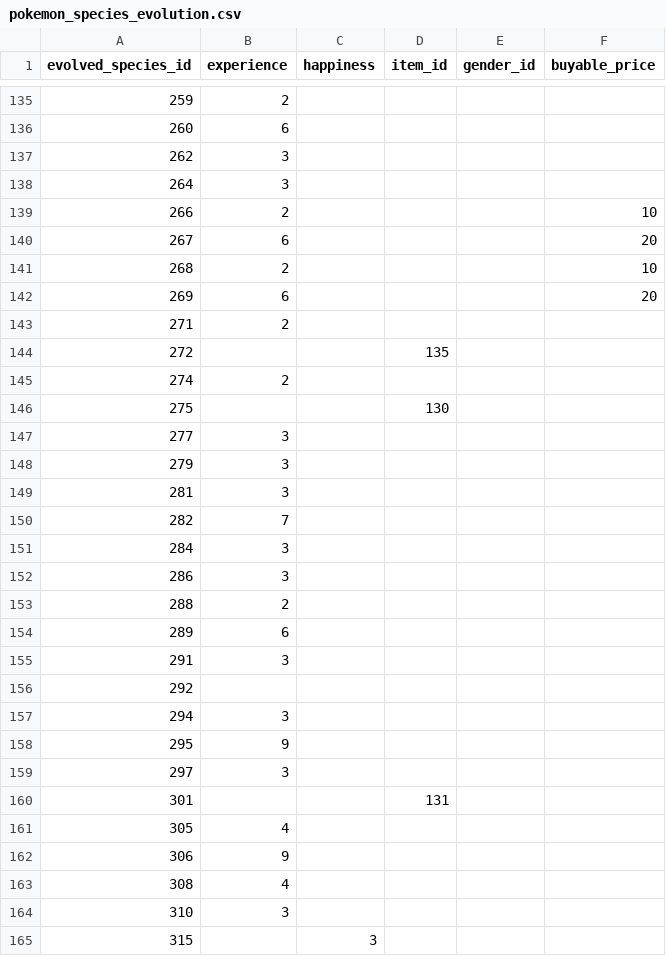
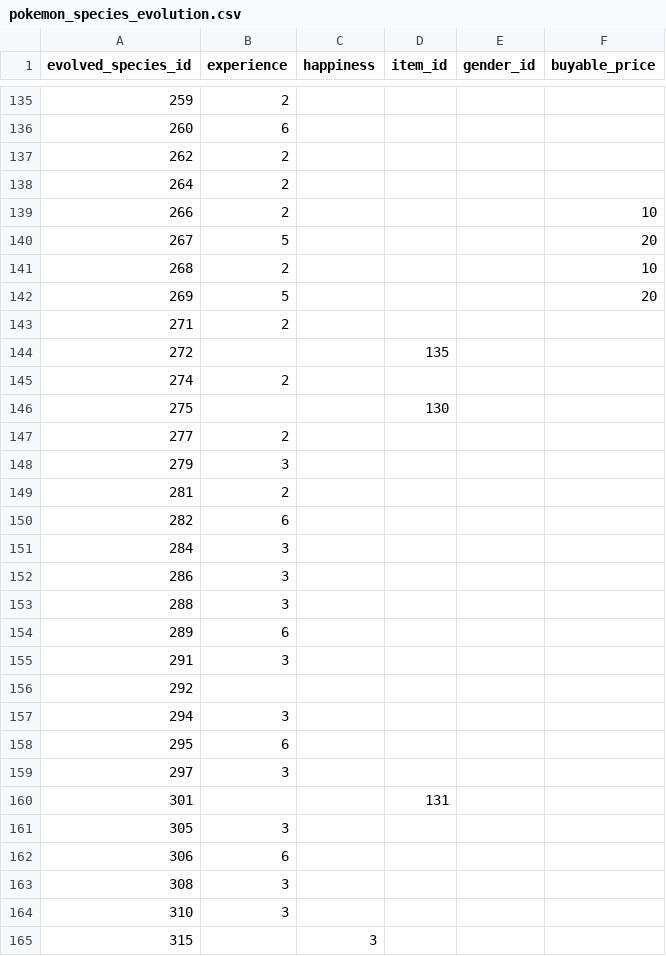
Before and after one commit to CatTrinket/tcod-asb, a CSV file: asb/db/data/pokemon_species_evolution.csv, drawn as a sheet; only a part is shown, gaps mark what is left out; the diff covers the shown part only.

```diff
--- a/asb/db/data/pokemon_species_evolution.csv
+++ b/asb/db/data/pokemon_species_evolution.csv
@@ -136,8 +136,8 @@ evolved_species_id,experience,happiness,item_id,gender_id,buyable_price
 260,6,,,,
-262,3,,,,
-264,3,,,,
+262,2,,,,
+264,2,,,,
 266,2,,,,10
-267,6,,,,20
+267,5,,,,20
 268,2,,,,10
-269,6,,,,20
+269,5,,,,20
 271,2,,,,
@@ -146,9 +146,9 @@ evolved_species_id,experience,happiness,item_id,gender_id,buyable_price
 275,,,130,,
-277,3,,,,
+277,2,,,,
 279,3,,,,
-281,3,,,,
-282,7,,,,
+281,2,,,,
+282,6,,,,
 284,3,,,,
 286,3,,,,
-288,2,,,,
+288,3,,,,
 289,6,,,,
@@ -157,8 +157,8 @@ evolved_species_id,experience,happiness,item_id,gender_id,buyable_price
 294,3,,,,
-295,9,,,,
+295,6,,,,
 297,3,,,,
 301,,,131,,
-305,4,,,,
-306,9,,,,
-308,4,,,,
+305,3,,,,
+306,6,,,,
+308,3,,,,
 310,3,,,,
```
Also changed, not shown: 122 edited cells elsewhere in this file.
